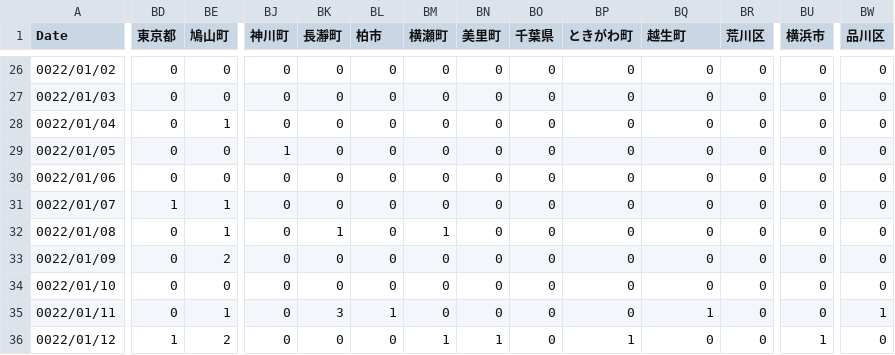
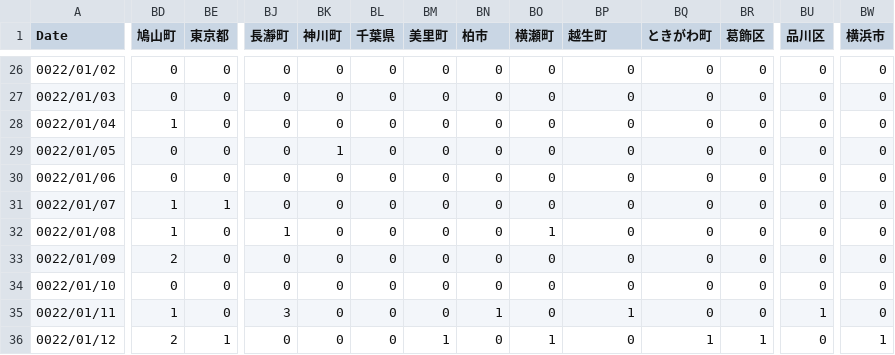
Before and after one commit to mtoyoda/covid19-saitama-data, a CSV file: date_district_diff.csv, drawn as a sheet; only a part is shown, gaps mark what is left out; the diff covers the shown part only; the diff names each change by its address in the sheet, - before the commit and + after, or states it on an @@ line.

Commit message:
update data

```diff
--- a/date_district_diff.csv
+++ b/date_district_diff.csv
-BD1: 東京都
+BD1: 鳩山町
-BE1: 鳩山町
+BE1: 東京都
-BJ1: 神川町
+BJ1: 長瀞町
-BK1: 長瀞町
+BK1: 神川町
-BL1: 柏市
+BL1: 千葉県
-BM1: 横瀬町
+BM1: 美里町
-BN1: 美里町
+BN1: 柏市
-BO1: 千葉県
+BO1: 横瀬町
-BP1: ときがわ町
+BP1: 越生町
-BQ1: 越生町
+BQ1: ときがわ町
-BR1: 荒川区
+BR1: 葛飾区
-BU1: 横浜市
+BU1: 品川区
-BW1: 品川区
+BW1: 横浜市
-BD28 (鳩山町): 0
+BD28 (鳩山町): 1
-BE28 (東京都): 1
+BE28 (東京都): 0
-BJ29 (長瀞町): 1
+BJ29 (長瀞町): 0
-BK29 (神川町): 0
+BK29 (神川町): 1
-BD32 (鳩山町): 0
+BD32 (鳩山町): 1
-BE32 (東京都): 1
+BE32 (東京都): 0
-BJ32 (長瀞町): 0
+BJ32 (長瀞町): 1
-BK32 (神川町): 1
+BK32 (神川町): 0
-BM32 (美里町): 1
+BM32 (美里町): 0
-BO32 (横瀬町): 0
+BO32 (横瀬町): 1
-BD33 (鳩山町): 0
+BD33 (鳩山町): 2
-BE33 (東京都): 2
+BE33 (東京都): 0
-BD35 (鳩山町): 0
+BD35 (鳩山町): 1
-BE35 (東京都): 1
+BE35 (東京都): 0
-BJ35 (長瀞町): 0
+BJ35 (長瀞町): 3
-BK35 (神川町): 3
+BK35 (神川町): 0
-BL35 (千葉県): 1
+BL35 (千葉県): 0
-BN35 (柏市): 0
+BN35 (柏市): 1
-BP35 (越生町): 0
+BP35 (越生町): 1
-BQ35 (ときがわ町): 1
+BQ35 (ときがわ町): 0
-BU35 (品川区): 0
+BU35 (品川区): 1
-BW35 (横浜市): 1
+BW35 (横浜市): 0
-BD36 (鳩山町): 1
+BD36 (鳩山町): 2
-BE36 (東京都): 2
+BE36 (東京都): 1
-BN36 (柏市): 1
+BN36 (柏市): 0
-BO36 (横瀬町): 0
+BO36 (横瀬町): 1
-BP36 (越生町): 1
+BP36 (越生町): 0
-BQ36 (ときがわ町): 0
+BQ36 (ときがわ町): 1
-BR36 (葛飾区): 0
+BR36 (葛飾区): 1
-BU36 (品川区): 1
+BU36 (品川区): 0
-BW36 (横浜市): 0
+BW36 (横浜市): 1
```
Also changed, not shown: 39 edited cells elsewhere in this file.
